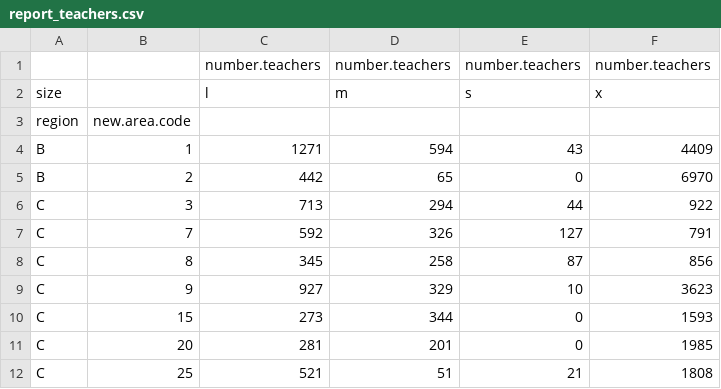
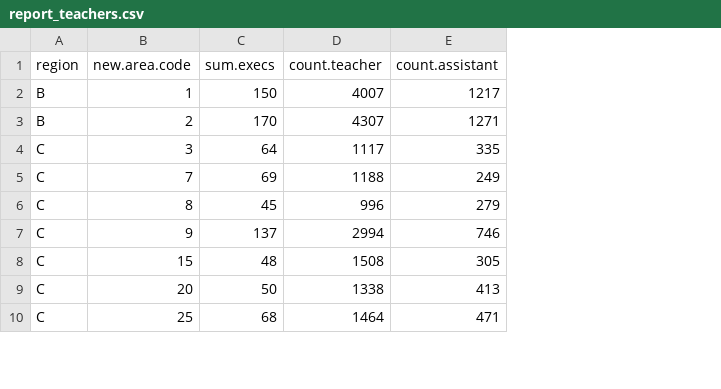
Before and after one commit to LunaticNeko/tissdac, a CSV file: reports/report_teachers.csv, drawn as a sheet; only a part is shown; removed rows and columns are numbered as before the commit, all else as after; the diff names each change by its address in the sheet, - before the commit and + after, or states it on an @@ line.

Commit message:
finalize data and reports

```diff
--- a/reports/report_teachers.csv
+++ b/reports/report_teachers.csv
-column C, rows 4-12: 1271 | 442 | 713 | 592 | 345 | 927 | 273 | 281 | 521
-column D, rows 4-12: 594 | 65 | 294 | 326 | 258 | 329 | 344 | 201 | 51
-column E, rows 4-12: 43 | 0 | 44 | 127 | 87 | 10 | 0 | 0 | 21
-column F, rows 4-12: 4409 | 6970 | 922 | 791 | 856 | 3623 | 1593 | 1985 | 1808
+column C (sum.execs), rows 2-10: 150 | 170 | 64 | 69 | 45 | 137 | 48 | 50 | 68
+column D (count.teacher), rows 2-10: 4007 | 4307 | 1117 | 1188 | 996 | 2994 | 1508 | 1338 | 1464
+column E (count.assistant), rows 2-10: 1217 | 1271 | 335 | 249 | 279 | 746 | 305 | 413 | 471
-row 1:  |  | number.teachers | number.teachers | number.teachers | number.teachers
-row 2: size |  | l | m | s | x
```
Also changed, not shown: reports/report_count.csv, 3 other files.
